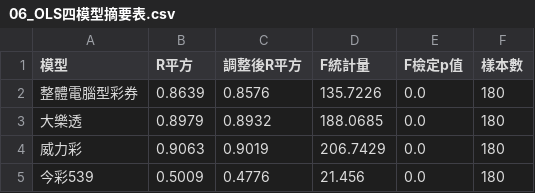
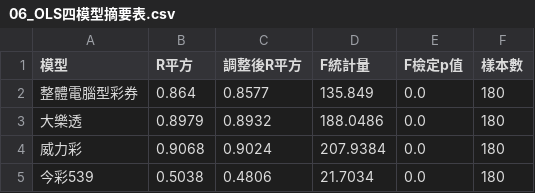
Before and after one commit to Tiffany0219/data-analysis, a CSV file: 06_OLS四模型摘要表.csv, drawn as a sheet.

```diff
--- a/06_OLS四模型摘要表.csv
+++ b/06_OLS四模型摘要表.csv
@@ -1,5 +1,5 @@
 模型,R平方,調整後R平方,F統計量,F檢定p值,樣本數
-整體電腦型彩券,0.8639,0.8576,135.7226,0.0,180
-大樂透,0.8979,0.8932,188.0685,0.0,180
-威力彩,0.9063,0.9019,206.7429,0.0,180
-今彩539,0.5009,0.4776,21.456,0.0,180
+整體電腦型彩券,0.864,0.8577,135.849,0.0,180
+大樂透,0.8979,0.8932,188.0486,0.0,180
+威力彩,0.9068,0.9024,207.9384,0.0,180
+今彩539,0.5038,0.4806,21.7034,0.0,180
```
Also changed, not shown: 05_三大節慶平均銷售額.csv, 05_節慶月份_vs_一般月份平均銷售額.csv, 17 other files.
